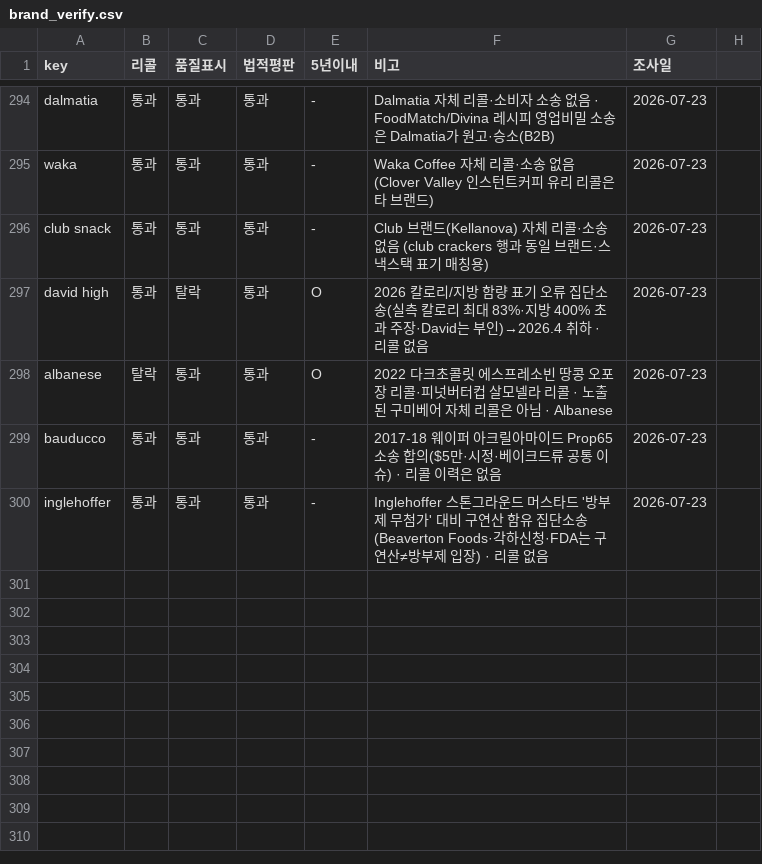
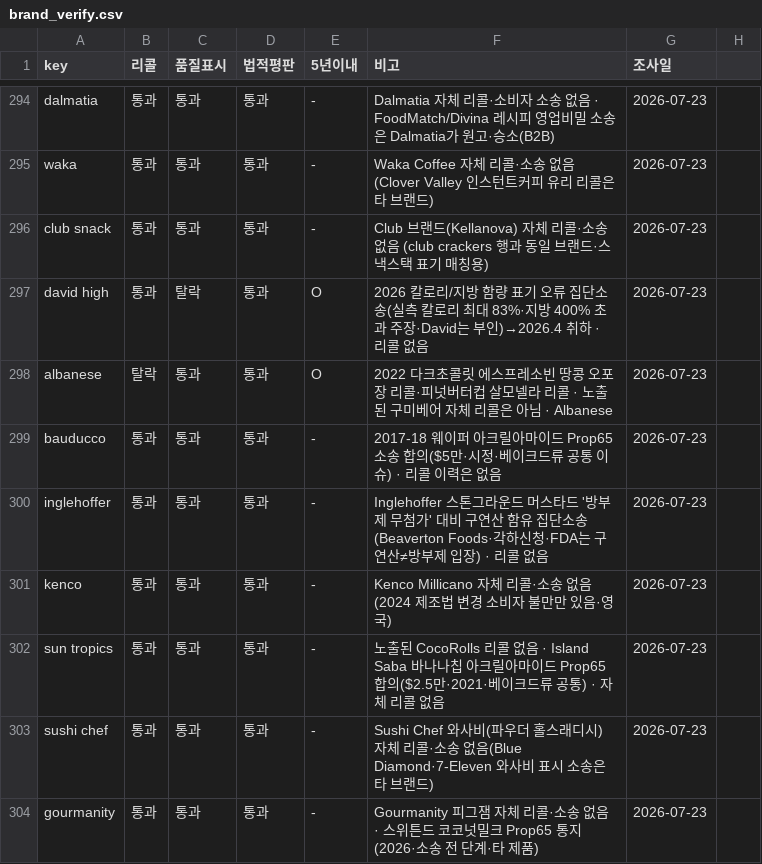
Before and after one commit to minseokedwardchoi-cmyk/costco-label-ocr, a CSV file: brand-verify/brand_verify.csv, drawn as a sheet; only a part is shown, gaps mark what is left out.

```diff
--- a/brand-verify/brand_verify.csv
+++ b/brand-verify/brand_verify.csv
@@ -300 +300,5 @@ bauducco,통과,통과,통과,-,2017-18 웨이퍼 아크릴아마이드 Prop65
 inglehoffer,통과,통과,통과,-,Inglehoffer 스톤그라운드 머스타드 '방부제 무첨가' 대비 구연산 함유 집단소송(Beaverton Foods·각하신청·FDA는 구연산≠방부제 입장) · 리콜 없음,2026-07-23
+kenco,통과,통과,통과,-,Kenco Millicano 자체 리콜·소송 없음(2024 제조법 변경 소비자 불만만 있음·영국),2026-07-23
+sun tropics,통과,통과,통과,-,노출된 CocoRolls 리콜 없음 · Island Saba 바나나칩 아크릴아마이드 Prop65 합의($2.5만·2021·베이크드류 공통) · 자체 리콜 없음,2026-07-23
+sushi chef,통과,통과,통과,-,Sushi Chef 와사비(파우더 홀스래디시) 자체 리콜·소송 없음(Blue Diamond·7-Eleven 와사비 표시 소송은 타 브랜드),2026-07-23
+gourmanity,통과,통과,통과,-,Gourmanity 피그잼 자체 리콜·소송 없음 · 스위튼드 코코넛밀크 Prop65 통지(2026·소송 전 단계·타 제품),2026-07-23
```
Also changed, not shown: 1 other file.
